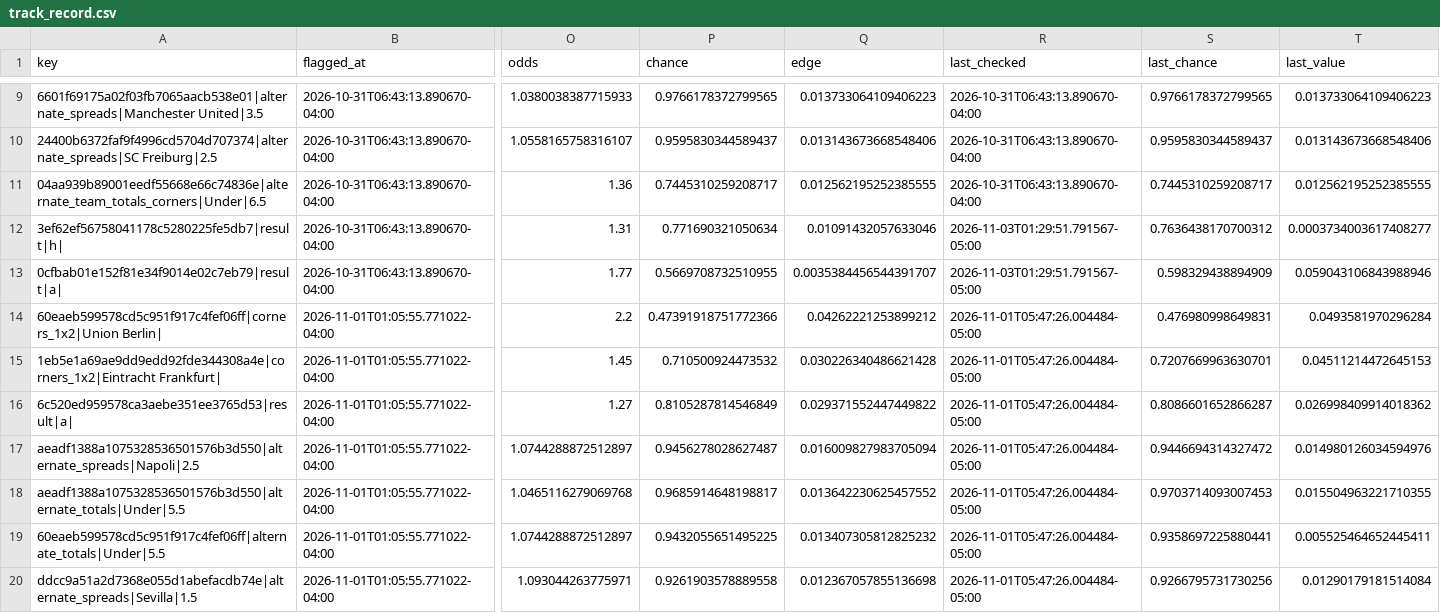
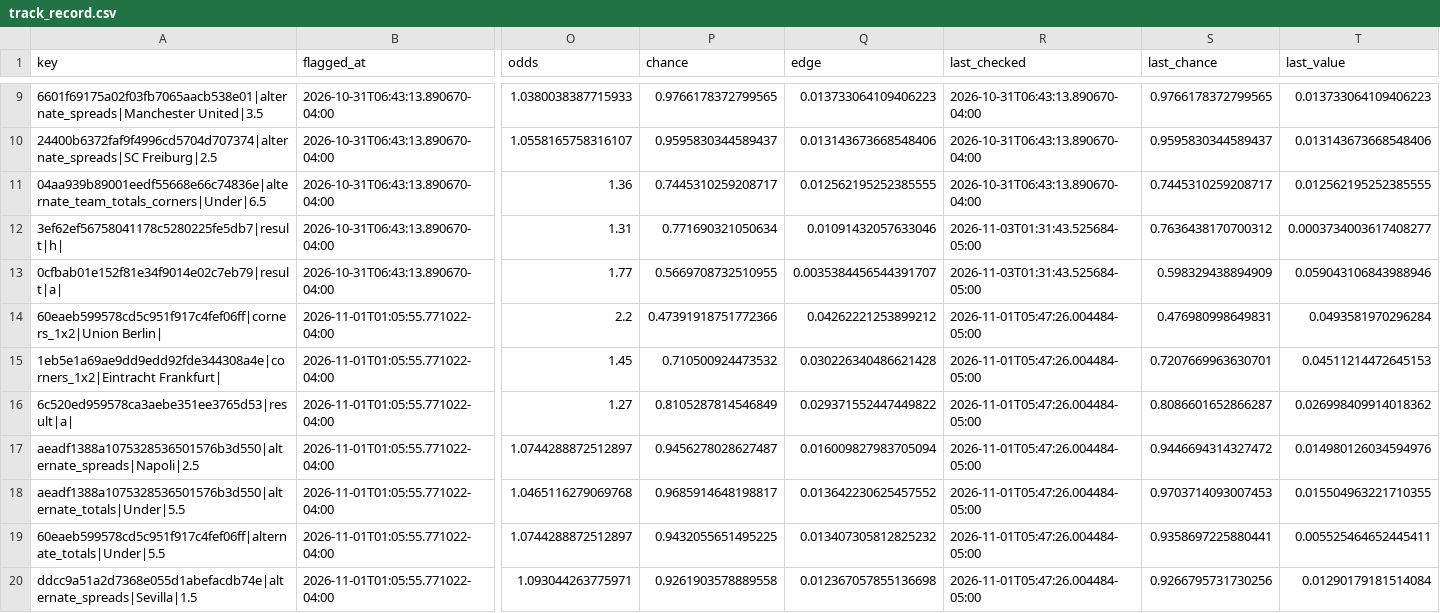
Before and after one commit to HughFOD/soccer-markets, a CSV file: data/track_record.csv, drawn as a sheet; only a part is shown, gaps mark what is left out; the diff covers the shown part only; the diff names each change by its address in the sheet, - before the commit and + after, or states it on an @@ line.

```diff
--- a/data/track_record.csv
+++ b/data/track_record.csv
-R12:R13 (last_checked): 2026-11-03T01:29:51.791567-05:00
+R12:R13 (last_checked): 2026-11-03T01:31:43.525684-05:00
```
Also changed, not shown: 20 edited cells elsewhere in this file, 7 other files.
